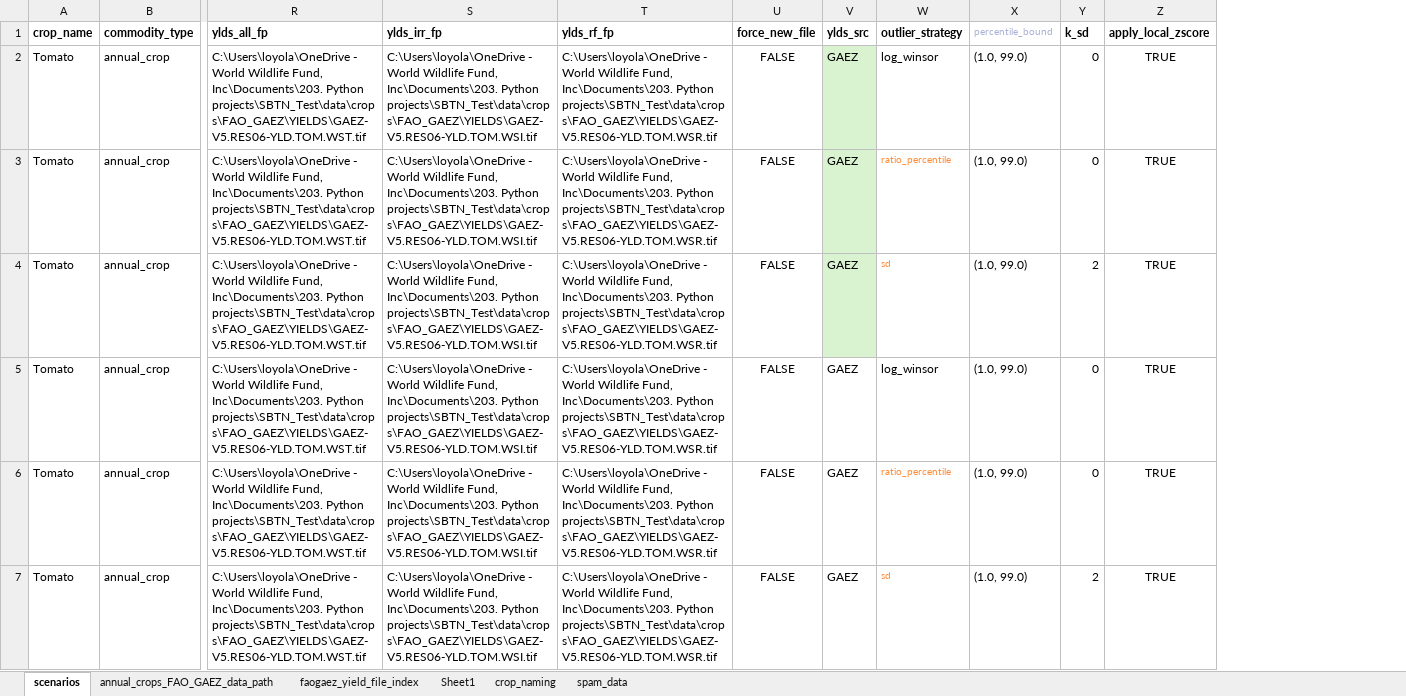
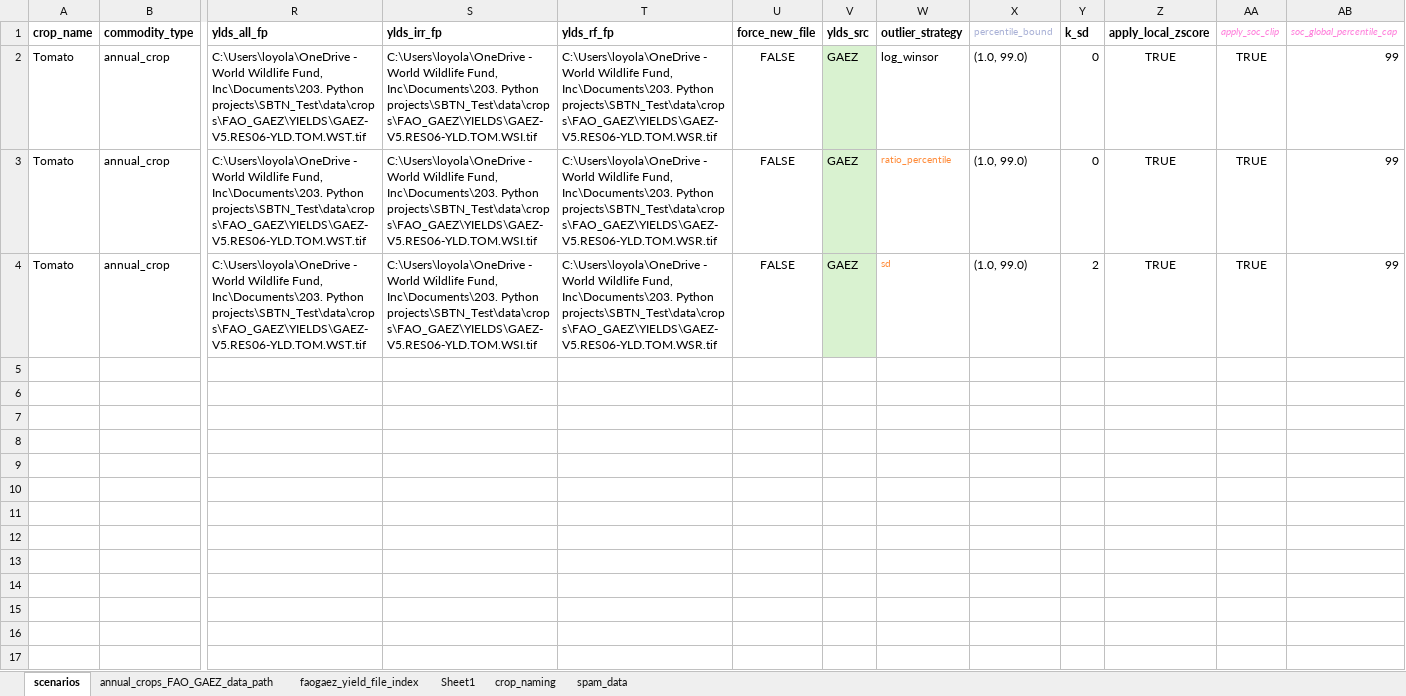
Before and after one commit to cloyolaangosto/SBTN_Test, an Excel workbook: data/crops/rothc_support/tomatoes_rothc_scenarios.xlsx, sheet scenarios, drawn as a sheet; only a part is shown, gaps mark what is left out; values as stored, in another font and other column widths than the file's, no borders; removed rows and columns are numbered as before the commit, all else as after; rows hold the shown columns only; the diff names each change by its address in the sheet, - before the commit and + after, or states it on an @@ line.

Commit message:
changes to tomato excel

```diff
--- a/data/crops/rothc_support/tomatoes_rothc_scenarios.xlsx (sheet scenarios)
+++ b/data/crops/rothc_support/tomatoes_rothc_scenarios.xlsx (sheet scenarios)
+column AA (apply_soc_clip), rows 2-4: all TRUE
+column AB (soc_global_percentile_cap), rows 2-4: all 99
-row 5: Tomato | annual_crop | C:\Users\loyola\OneDrive - World Wildlife Fund, Inc\Documents\203. Python projects\SBTN_Test\data\crops\FAO_GAEZ\YIELDS\GAEZ-V5.RES06-YLD.TOM.WST.tif | C:\Users\loyola\OneDrive - World Wildlife Fund, Inc\Documents\203. Python projects\SBTN_Test\data\crops\FAO_GAEZ\YIELDS\GAEZ-V5.RES06-YLD.TOM.WSI.tif | C:\Users\loyola\OneDrive - World Wildlife Fund, Inc\Documents\203. Python projects\SBTN_Test\data\crops\FAO_GAEZ\YIELDS\GAEZ-V5.RES06-YLD.TOM.WSR.tif | FALSE | GAEZ | log_winsor | (1.0, 99.0) | 0 | TRUE
-row 6: Tomato | annual_crop | C:\Users\loyola\OneDrive - World Wildlife Fund, Inc\Documents\203. Python projects\SBTN_Test\data\crops\FAO_GAEZ\YIELDS\GAEZ-V5.RES06-YLD.TOM.WST.tif | C:\Users\loyola\OneDrive - World Wildlife Fund, Inc\Documents\203. Python projects\SBTN_Test\data\crops\FAO_GAEZ\YIELDS\GAEZ-V5.RES06-YLD.TOM.WSI.tif | C:\Users\loyola\OneDrive - World Wildlife Fund, Inc\Documents\203. Python projects\SBTN_Test\data\crops\FAO_GAEZ\YIELDS\GAEZ-V5.RES06-YLD.TOM.WSR.tif | FALSE | GAEZ | ratio_percentile | (1.0, 99.0) | 0 | TRUE
-row 7: Tomato | annual_crop | C:\Users\loyola\OneDrive - World Wildlife Fund, Inc\Documents\203. Python projects\SBTN_Test\data\crops\FAO_GAEZ\YIELDS\GAEZ-V5.RES06-YLD.TOM.WST.tif | C:\Users\loyola\OneDrive - World Wildlife Fund, Inc\Documents\203. Python projects\SBTN_Test\data\crops\FAO_GAEZ\YIELDS\GAEZ-V5.RES06-YLD.TOM.WSI.tif | C:\Users\loyola\OneDrive - World Wildlife Fund, Inc\Documents\203. Python projects\SBTN_Test\data\crops\FAO_GAEZ\YIELDS\GAEZ-V5.RES06-YLD.TOM.WSR.tif | FALSE | GAEZ | sd | (1.0, 99.0) | 2 | TRUE
```
